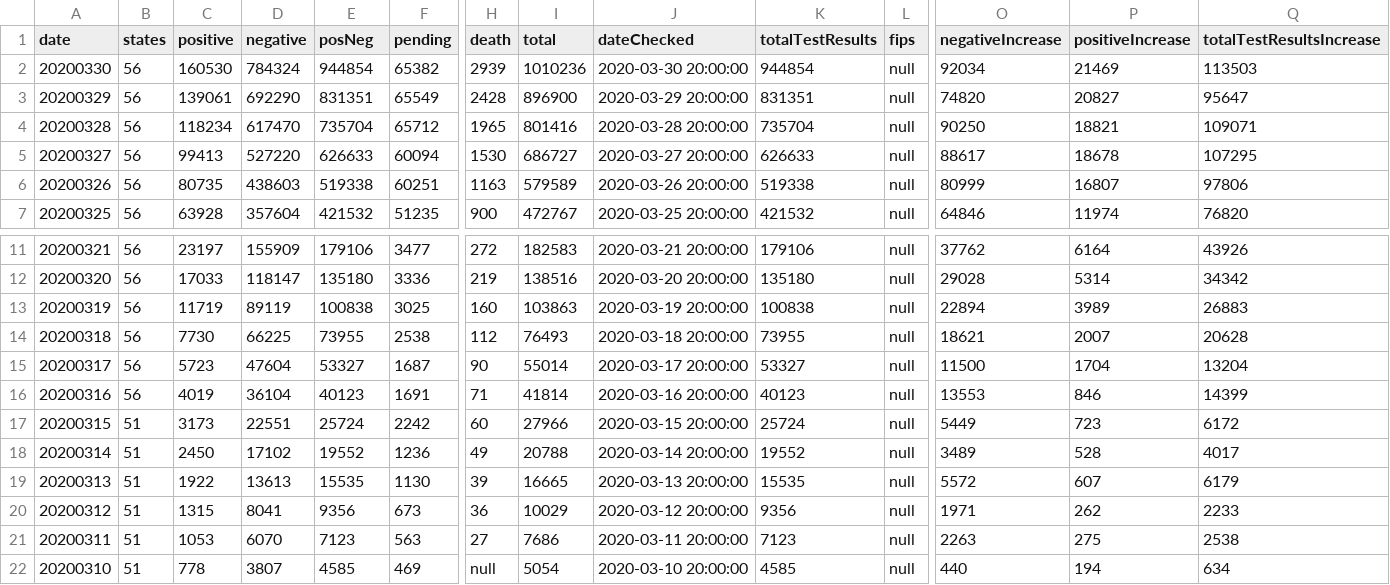
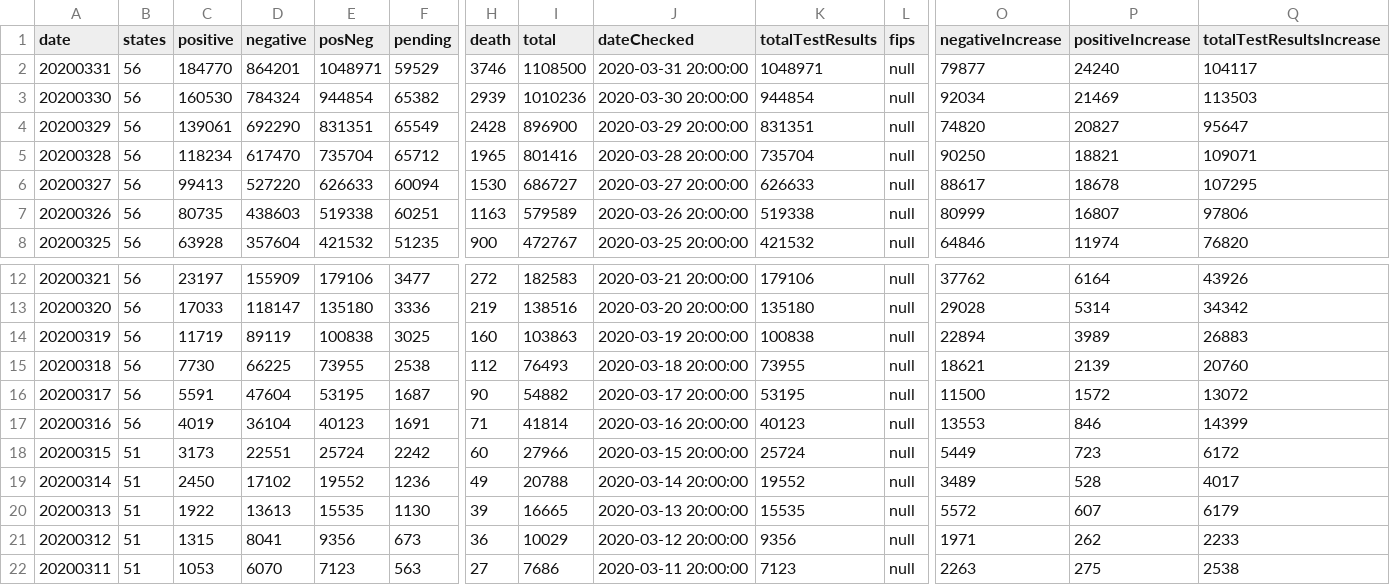
Before and after one commit to danap/ajqvue-covid19-tracking-db, a CSV file: data/us-daily/us-daily-01.csv, drawn as a sheet; only a part is shown, gaps mark what is left out; the shorter side is filled out with more unchanged rows; addresses are those after the commit; rows hold the shown columns only; the diff names each change by its address in the sheet, - before the commit and + after, or states it on an @@ line.

```diff
--- a/data/us-daily/us-daily-01.csv
+++ b/data/us-daily/us-daily-01.csv
+row 2: 20200331 | 56 | 184770 | 864201 | 1048971 | 59529 | 3746 | 1108500 | 2020-03-31 20:00:00 | 1048971 | null | 79877 | 24240 | 104117
-P15 (positiveIncrease): 2007
+P15 (positiveIncrease): 2139
-Q15 (totalTestResultsIncrease): 20628
+Q15 (totalTestResultsIncrease): 20760
-C16 (positive): 5723
+C16 (positive): 5591
-E16 (posNeg): 53327
+E16 (posNeg): 53195
-I16 (total): 55014
+I16 (total): 54882
-K16 (totalTestResults): 53327
+K16 (totalTestResults): 53195
-P16 (positiveIncrease): 1704
+P16 (positiveIncrease): 1572
-Q16 (totalTestResultsIncrease): 13204
+Q16 (totalTestResultsIncrease): 13072
```
Also changed, not shown: data/states-daily/states-daily-01.csv, data/us-daily/us-daily.csv, 2 other files.
